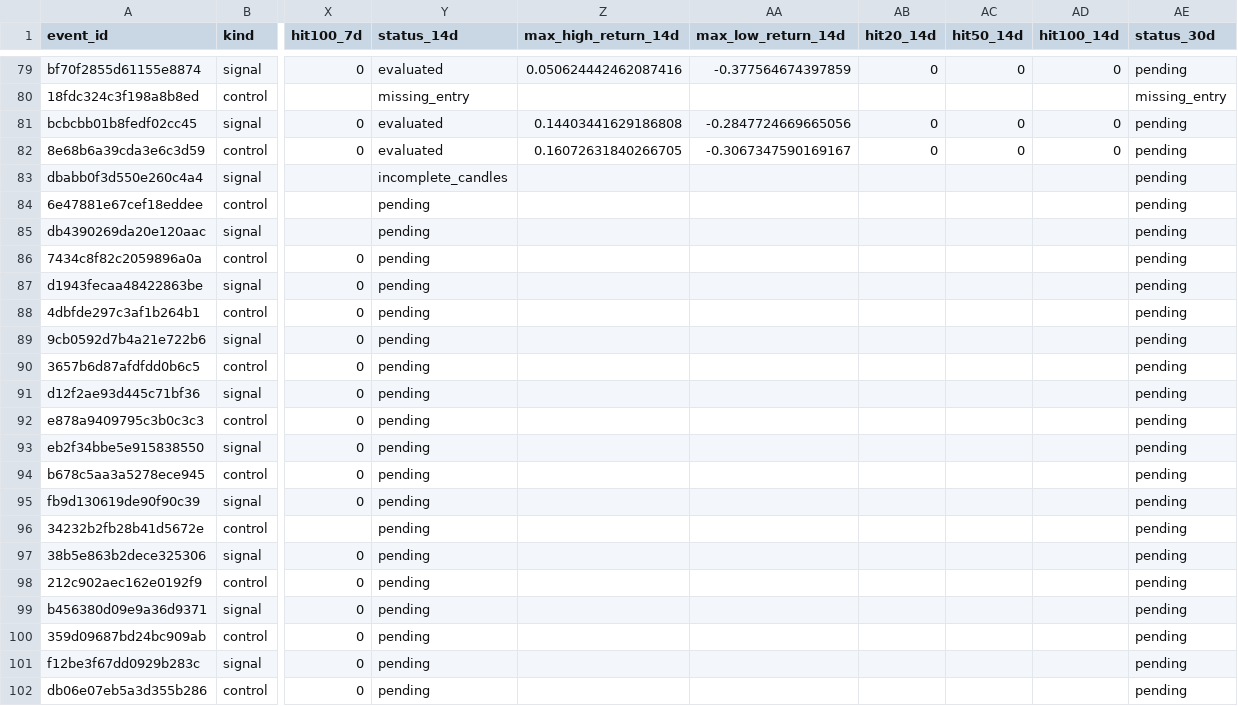
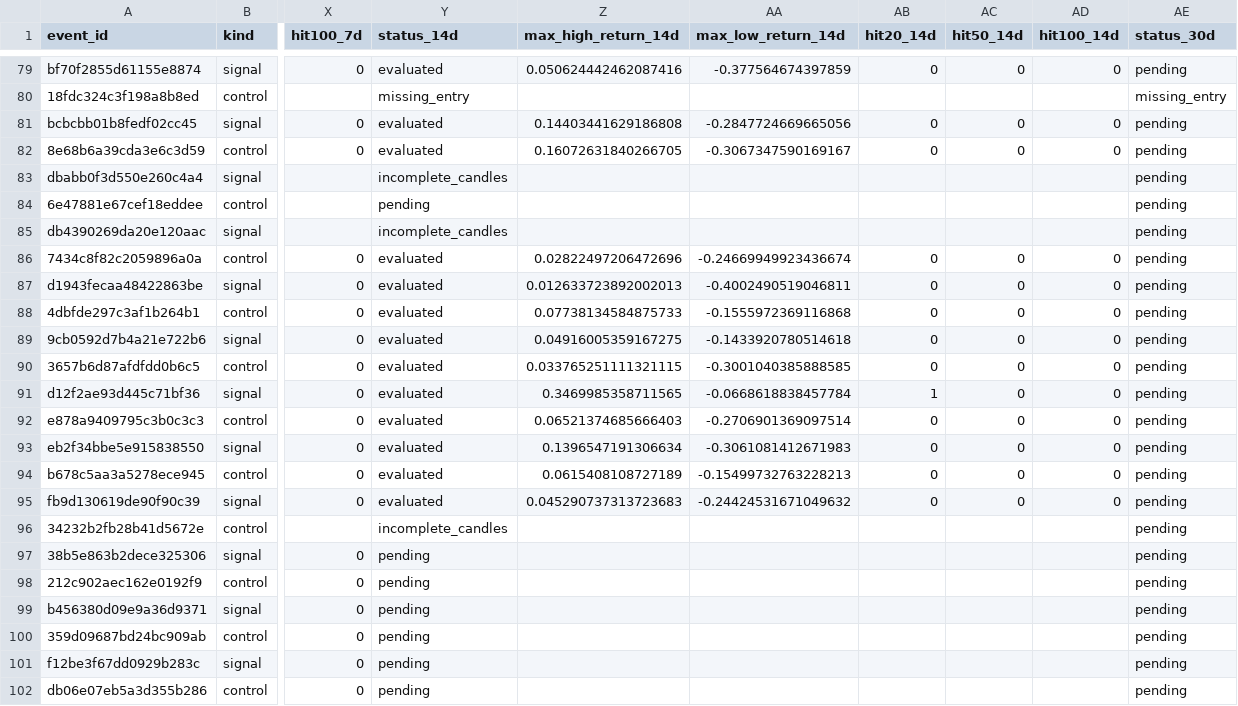
Before and after one commit to 4IN-LYS/bitvavo-radar, a CSV file: observations.csv, drawn as a sheet; only a part is shown, gaps mark what is left out; the diff covers the shown part only; the diff names each change by its address in the sheet, - before the commit and + after, or states it on an @@ line.

```diff
--- a/observations.csv
+++ b/observations.csv
-Y85 (status_14d): pending
+Y85 (status_14d): incomplete_candles
-Y86:Y95 (status_14d): pending
+Y86:Y95 (status_14d): evaluated
-Z86 (max_high_return_14d): (empty)
+Z86 (max_high_return_14d): 0.02822497206472696
-AA86 (max_low_return_14d): (empty)
+AA86 (max_low_return_14d): -0.24669949923436674
-AB86:AB90 (hit20_14d): (empty)
+AB86:AB90 (hit20_14d): 0
-AC86:AC95 (hit50_14d): (empty)
+AC86:AC95 (hit50_14d): 0
-AD86:AD95 (hit100_14d): (empty)
+AD86:AD95 (hit100_14d): 0
-Z87 (max_high_return_14d): (empty)
+Z87 (max_high_return_14d): 0.012633723892002013
-AA87 (max_low_return_14d): (empty)
+AA87 (max_low_return_14d): -0.4002490519046811
-Z88 (max_high_return_14d): (empty)
+Z88 (max_high_return_14d): 0.07738134584875733
-AA88 (max_low_return_14d): (empty)
+AA88 (max_low_return_14d): -0.1555972369116868
-Z89 (max_high_return_14d): (empty)
+Z89 (max_high_return_14d): 0.04916005359167275
-AA89 (max_low_return_14d): (empty)
+AA89 (max_low_return_14d): -0.1433920780514618
-Z90 (max_high_return_14d): (empty)
+Z90 (max_high_return_14d): 0.033765251111321115
-AA90 (max_low_return_14d): (empty)
+AA90 (max_low_return_14d): -0.3001040385888585
-Z91 (max_high_return_14d): (empty)
+Z91 (max_high_return_14d): 0.3469985358711565
-AA91 (max_low_return_14d): (empty)
+AA91 (max_low_return_14d): -0.0668618838457784
-AB91 (hit20_14d): (empty)
+AB91 (hit20_14d): 1
-Z92 (max_high_return_14d): (empty)
+Z92 (max_high_return_14d): 0.06521374685666403
-AA92 (max_low_return_14d): (empty)
+AA92 (max_low_return_14d): -0.2706901369097514
-AB92:AB95 (hit20_14d): (empty)
+AB92:AB95 (hit20_14d): 0
-Z93 (max_high_return_14d): (empty)
+Z93 (max_high_return_14d): 0.1396547191306634
-AA93 (max_low_return_14d): (empty)
+AA93 (max_low_return_14d): -0.3061081412671983
-Z94 (max_high_return_14d): (empty)
+Z94 (max_high_return_14d): 0.0615408108727189
-AA94 (max_low_return_14d): (empty)
+AA94 (max_low_return_14d): -0.15499732763228213
-Z95 (max_high_return_14d): (empty)
+Z95 (max_high_return_14d): 0.045290737313723683
-AA95 (max_low_return_14d): (empty)
+AA95 (max_low_return_14d): -0.24424531671049632
-Y96 (status_14d): pending
+Y96 (status_14d): incomplete_candles
```
Also changed, not shown: 2 added rows and 31 edited cells elsewhere in this file.
